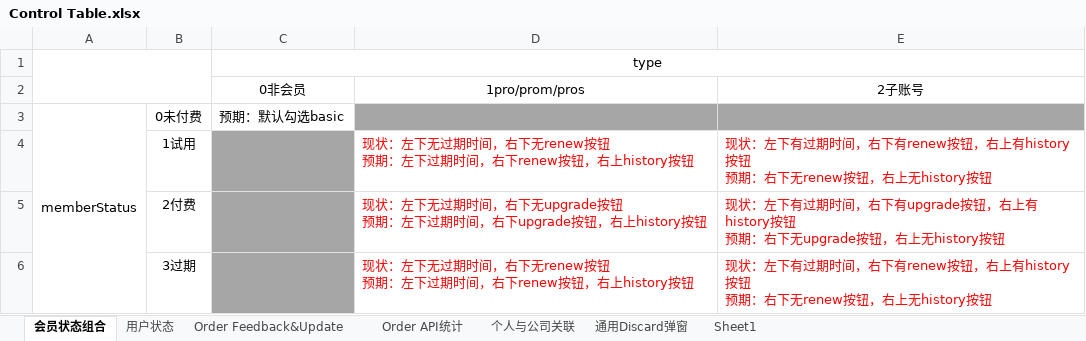
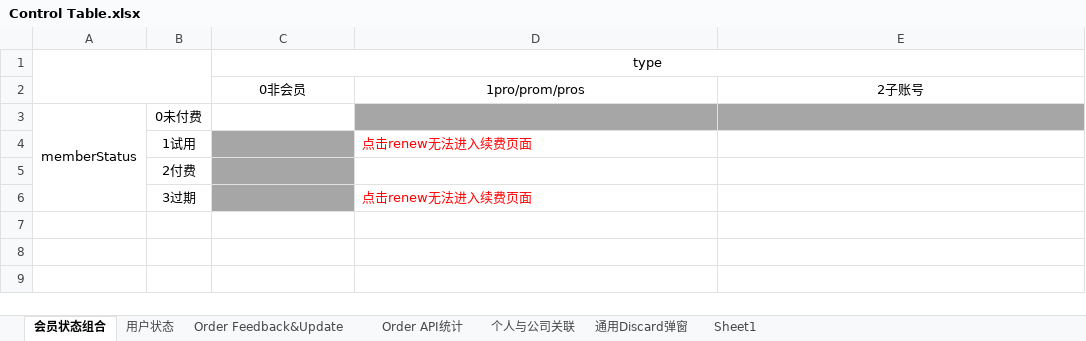
Before and after one commit to BlackVisor/Coco, an Excel workbook: Control Table.xlsx, sheet 会员状态组合, drawn as a sheet; values as stored, in another font and other column widths than the file's, no borders; removed rows and columns are numbered as before the commit, all else as after; ↵ is a line break in a cell; the diff names each change by its address in the sheet, - before the commit and + after, or states it on an @@ line.

```diff
--- a/Control Table.xlsx (sheet 会员状态组合)
+++ b/Control Table.xlsx (sheet 会员状态组合)
-C3: 预期：默认勾选basic
+C3: (empty)
-row 4:  | 1试用 |  | 现状：左下无过期时间，右下无renew按钮 ↵ 预期：左下过期时间，右下renew按钮，右上history按钮 | 现状：左下有过期时间，右下有renew按钮，右上有history按钮 ↵ 预期：右下无renew按钮，右上无history按钮
-row 5:  | 2付费 |  | 现状：左下无过期时间，右下无upgrade按钮 ↵ 预期：左下过期时间，右下upgrade按钮，右上history按钮 | 现状：左下有过期时间，右下有upgrade按钮，右上有history按钮 ↵ 预期：右下无upgrade按钮，右上无history按钮
-row 6:  | 3过期 |  | 现状：左下无过期时间，右下无renew按钮 ↵ 预期：左下过期时间，右下renew按钮，右上history按钮 | 现状：左下有过期时间，右下有renew按钮，右上有history按钮 ↵ 预期：右下无renew按钮，右上无history按钮
+row 4:  | 1试用 |  | 点击renew无法进入续费页面
+row 5:  | 2付费
+row 6:  | 3过期 |  | 点击renew无法进入续费页面
```
Also changed, not shown: 1 other file.
